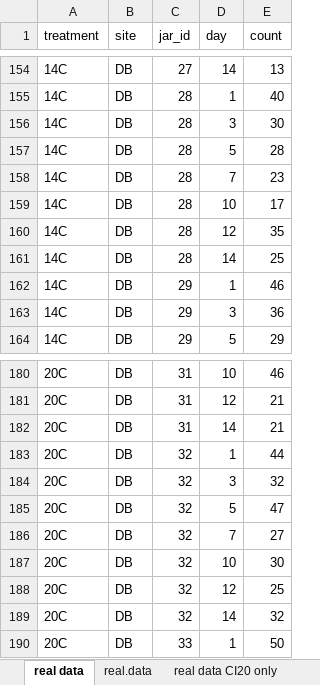
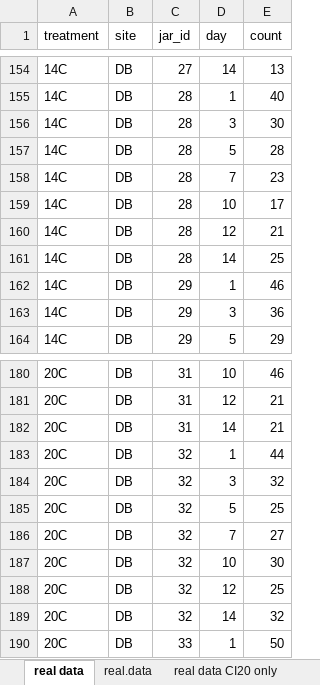
Before and after one commit to lalma/RacoonOlyLarvalSurvival, an Excel workbook: data/real data.xlsx, sheet real data, drawn as a sheet; only a part is shown, gaps mark what is left out; values as stored, in another font and other column widths than the file's, no borders; the diff names each change by its address in the sheet, - before the commit and + after, or states it on an @@ line.

```diff
--- a/data/real data.xlsx (sheet real data)
+++ b/data/real data.xlsx (sheet real data)
-E160 (count): 35
+E160 (count): 21
-E185 (count): 47
+E185 (count): 25
```
Also changed, not shown: 1 other file.
